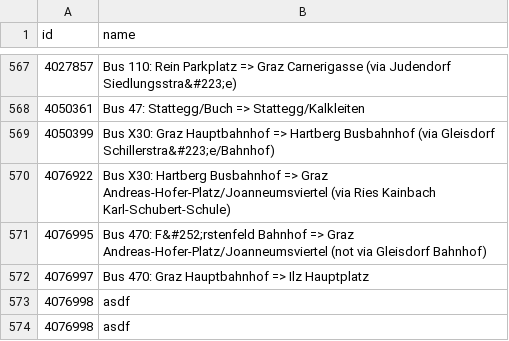
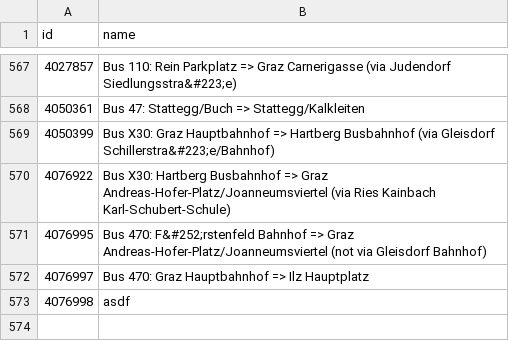
Before and after one commit to lukkib/SA, a CSV file: sub3-4/routes.csv, drawn as a sheet; only a part is shown, gaps mark what is left out.

```diff
--- a/sub3-4/routes.csv
+++ b/sub3-4/routes.csv
@@ -573,2 +573 @@ id|name
 4076998|asdf
-4076998|asdf
```
Also changed, not shown: sub3-4/mapping.csv, 10 other files.
